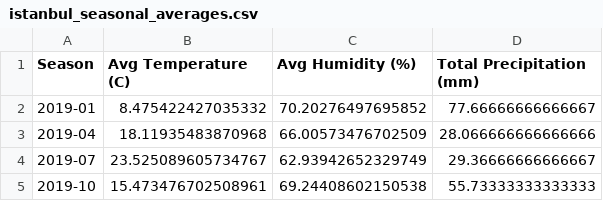
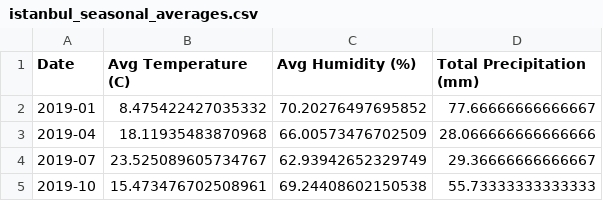
Before and after one commit to BoraComert/Bora-DSA210-Project, a CSV file: seasonal averages/istanbul_seasonal_averages.csv, drawn as a sheet; only a part is shown.

Commit message:
changed the date columns name

```diff
--- a/seasonal averages/istanbul_seasonal_averages.csv
+++ b/seasonal averages/istanbul_seasonal_averages.csv
@@ -1,2 +1,2 @@
-Season,Avg Temperature (C),Avg Humidity (%),Total Precipitation (mm)
+Date,Avg Temperature (C),Avg Humidity (%),Total Precipitation (mm)
 2019-01,8.475422427035332,70.20276497695852,77.66666666666667
```
